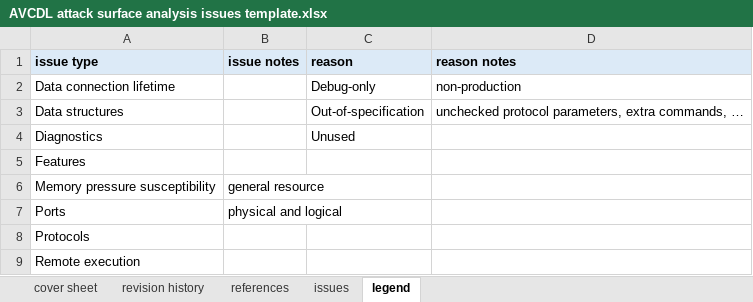
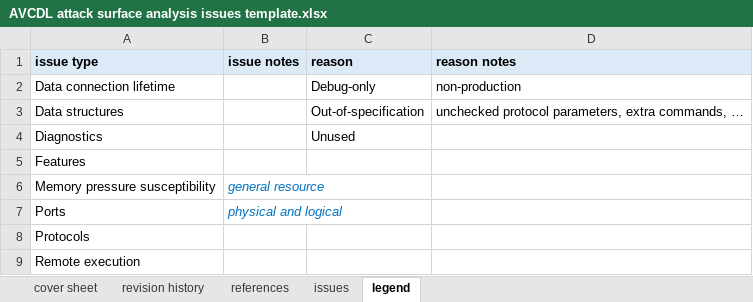
Before and after one commit to AVCDL/AVCDL, an Excel workbook: distribution/reference_documents/templates/AVCDL attack surface analysis issues template.xlsx, sheet legend, drawn as a sheet; only a part is shown; values as stored, in another font and other column widths than the file's, no borders; the diff names each change by its address in the sheet, - before the commit and + after, or states it on an @@ line.

Commit message:
updated Attack Surface Analysis - Analysis Procedure (images / license) and associated issue template (legend) annotation)

```diff
--- a/distribution/reference_documents/templates/AVCDL attack surface analysis issues template.xlsx (sheet legend)
+++ b/distribution/reference_documents/templates/AVCDL attack surface analysis issues template.xlsx (sheet legend)
@@ B6:B7 italic: off → on, text colour: black → #0070C0 @@
```
Also changed, not shown: source/reference_documents/templates/AVCDL attack surface analysis issues template.xlsx, 11 other files.
